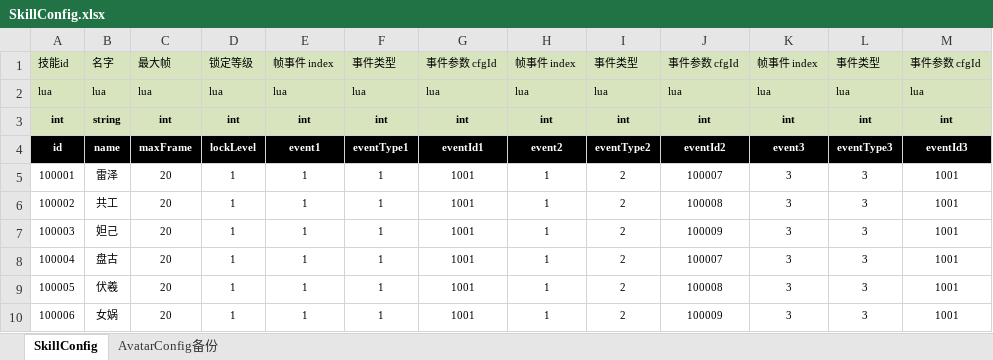
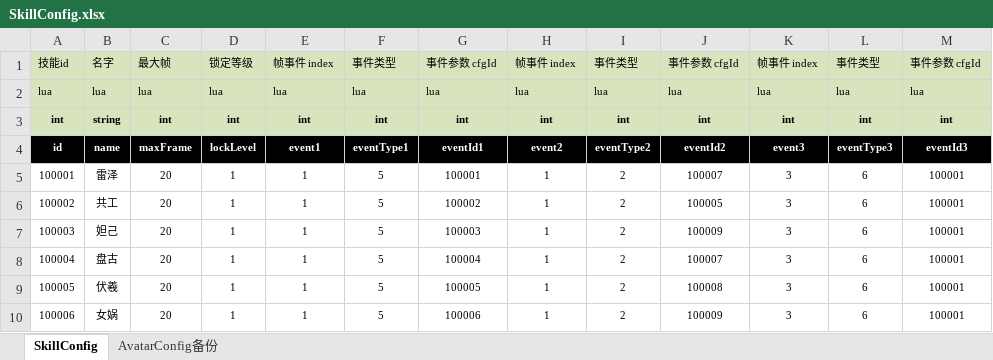
Before and after one commit to tianjiuwan/demo, an Excel workbook: Assets/Res/Arts/ExcelConfig/SkillConfig.xlsx, sheet SkillConfig, drawn as a sheet; values as stored, in another font and other column widths than the file's, no borders; the diff names each change by its address in the sheet, - before the commit and + after, or states it on an @@ line.

```diff
--- a/Assets/Res/Arts/ExcelConfig/SkillConfig.xlsx (sheet SkillConfig)
+++ b/Assets/Res/Arts/ExcelConfig/SkillConfig.xlsx (sheet SkillConfig)
-F5:F10: 1
+F5:F10: 5
-G5: 1001
+G5: 100001
-L5:L10: 3
+L5:L10: 6
-M5:M10: 1001
+M5:M10: 100001
-G6: 1001
+G6: 100002
-J6: 100008
+J6: 100005
-G7: 1001
+G7: 100003
-G8: 1001
+G8: 100004
-G9: 1001
+G9: 100005
-G10: 1001
+G10: 100006
```
Also changed, not shown: Assets/Res/Arts/ExcelConfig/MoveConfig.xlsx, 18 other files.
